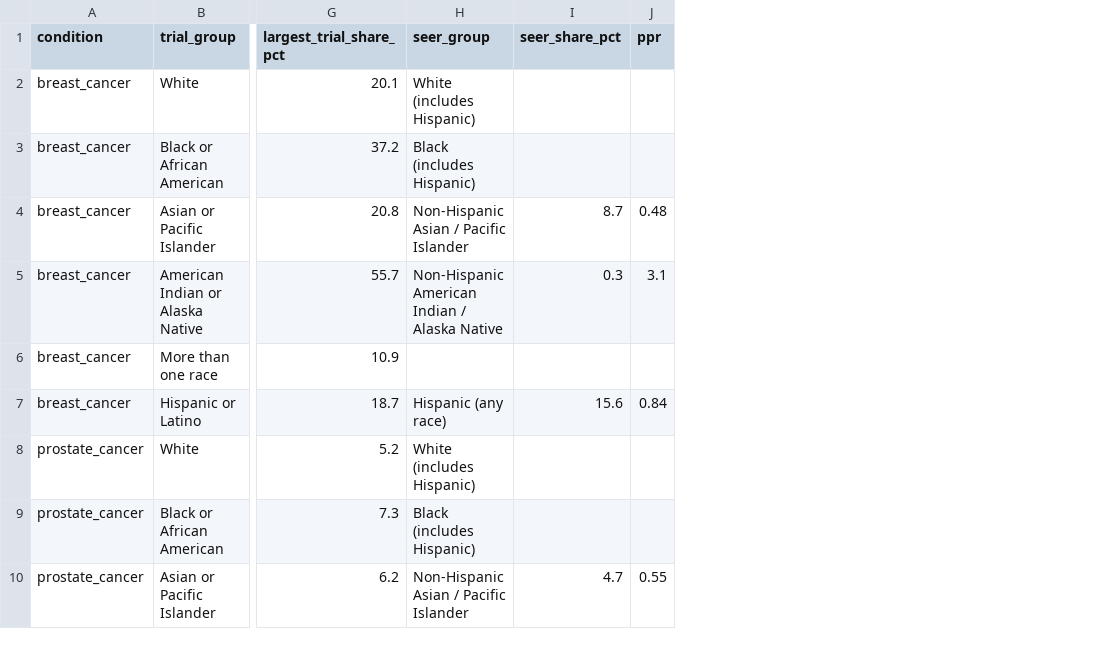
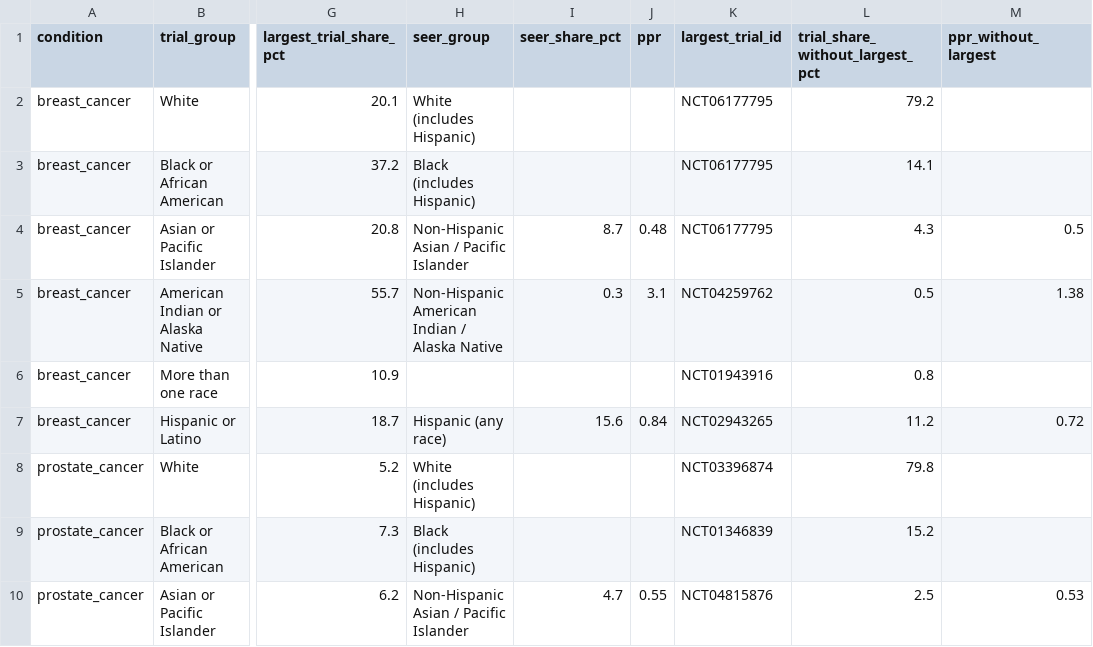
Before and after one commit to woosik-study/clinicals, a CSV file: ppr_by_condition.csv, drawn as a sheet; only a part is shown, gaps mark what is left out; the diff names each change by its address in the sheet, - before the commit and + after, or states it on an @@ line.

Commit message:
Show PPR with the largest trial left out

```diff
--- a/ppr_by_condition.csv
+++ b/ppr_by_condition.csv
+column K (largest_trial_id), rows 2-10: NCT06177795 | NCT06177795 | NCT06177795 | NCT04259762 | NCT01943916 | NCT02943265 | NCT03396874 | NCT01346839 | NCT04815876
+column L (trial_share_without_largest_pct), rows 2-10: 79.2 | 14.1 | 4.3 | 0.5 | 0.8 | 11.2 | 79.8 | 15.2 | 2.5
+column M (ppr_without_largest), rows 4-10: 0.5 | 1.38 |  | 0.72 |  |  | 0.53
```
Also changed, not shown: 5 other files.
